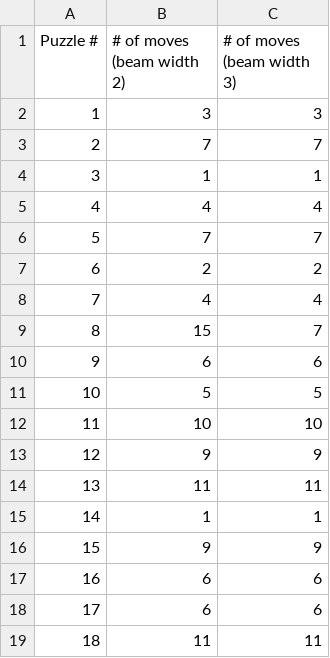
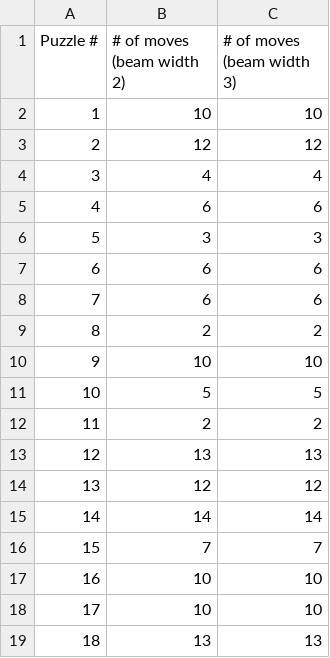
Before and after one commit to fuadaghazada/X-WORD, a CSV file: Homework/HW2/data/result.csv, drawn as a sheet; only a part is shown; the diff covers the shown part only.

```diff
--- a/Homework/HW2/data/result.csv
+++ b/Homework/HW2/data/result.csv
@@ -1,19 +1,19 @@
 Puzzle #,# of moves (beam width 2),# of moves (beam width 3)
-1,3,3
-2,7,7
-3,1,1
-4,4,4
-5,7,7
-6,2,2
-7,4,4
-8,15,7
-9,6,6
+1,10,10
+2,12,12
+3,4,4
+4,6,6
+5,3,3
+6,6,6
+7,6,6
+8,2,2
+9,10,10
 10,5,5
-11,10,10
-12,9,9
-13,11,11
-14,1,1
-15,9,9
-16,6,6
-17,6,6
-18,11,11
+11,2,2
+12,13,13
+13,12,12
+14,14,14
+15,7,7
+16,10,10
+17,10,10
+18,13,13
```
Also changed, not shown: 14 edited cells elsewhere in this file, 6 other files.
